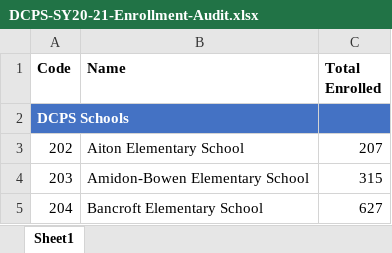
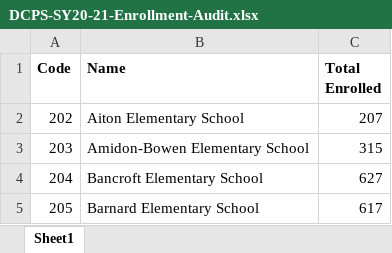
Before and after one commit to dataSciK12/dashboard_example, an Excel workbook: DCPS-SY20-21-Enrollment-Audit.xlsx, sheet Sheet1, drawn as a sheet; only a part is shown; the shorter side is filled out with more unchanged rows; values as stored, in another font and other column widths than the file's, no borders; the diff names each change by its address in the sheet, - before the commit and + after, or states it on an @@ line.

Commit message:
Add files via upload

```diff
--- a/DCPS-SY20-21-Enrollment-Audit.xlsx (sheet Sheet1)
+++ b/DCPS-SY20-21-Enrollment-Audit.xlsx (sheet Sheet1)
-row 2: DCPS Schools
```
